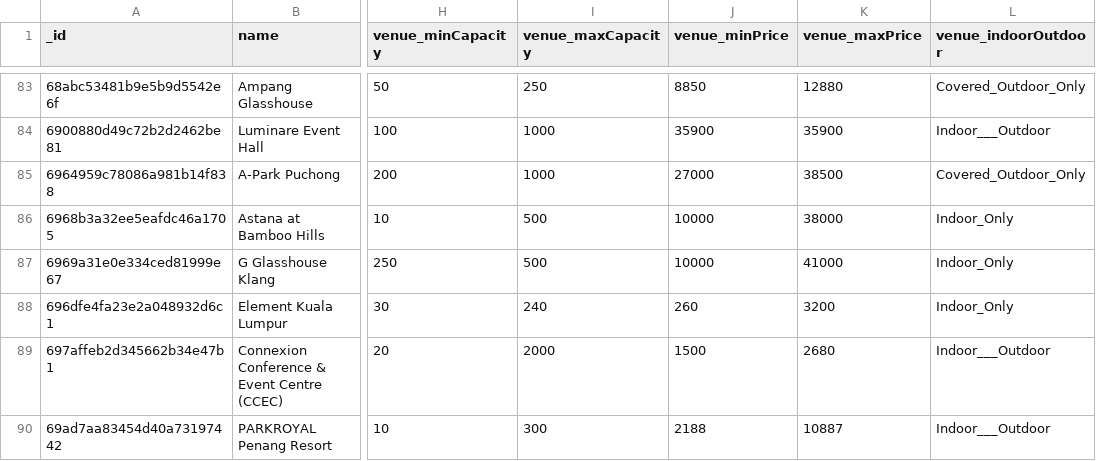
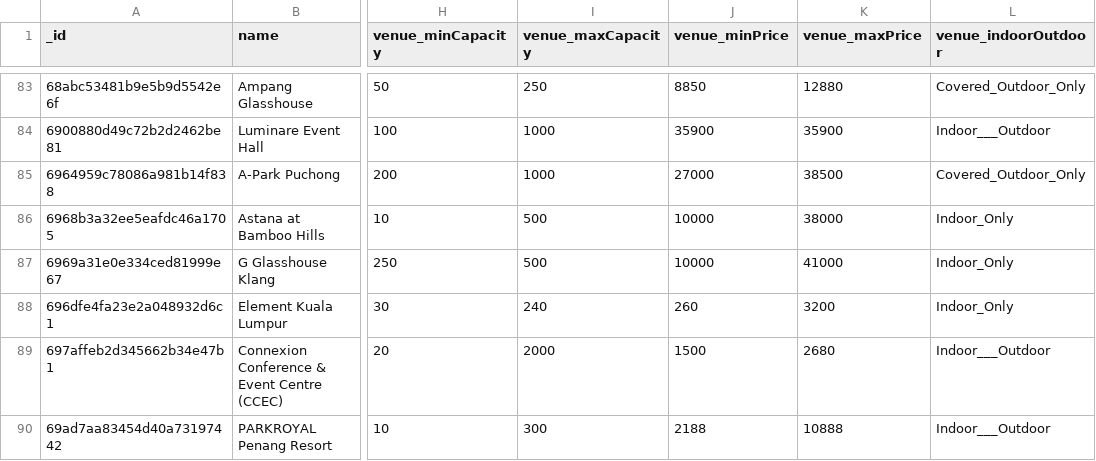
Before and after one commit to luarss/wedding-data, a CSV file: data/twn/venues.csv, drawn as a sheet; only a part is shown, gaps mark what is left out; the diff names each change by its address in the sheet, - before the commit and + after, or states it on an @@ line.

```diff
--- a/data/twn/venues.csv
+++ b/data/twn/venues.csv
-K90 (venue_maxPrice): 10887
+K90 (venue_maxPrice): 10888
```
Also changed, not shown: 1 other file.
